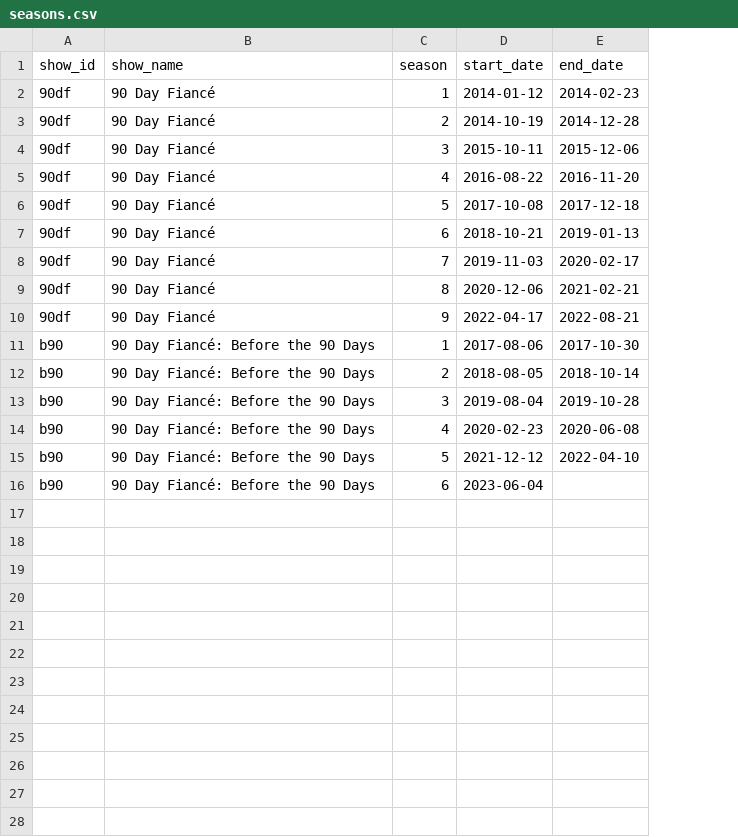
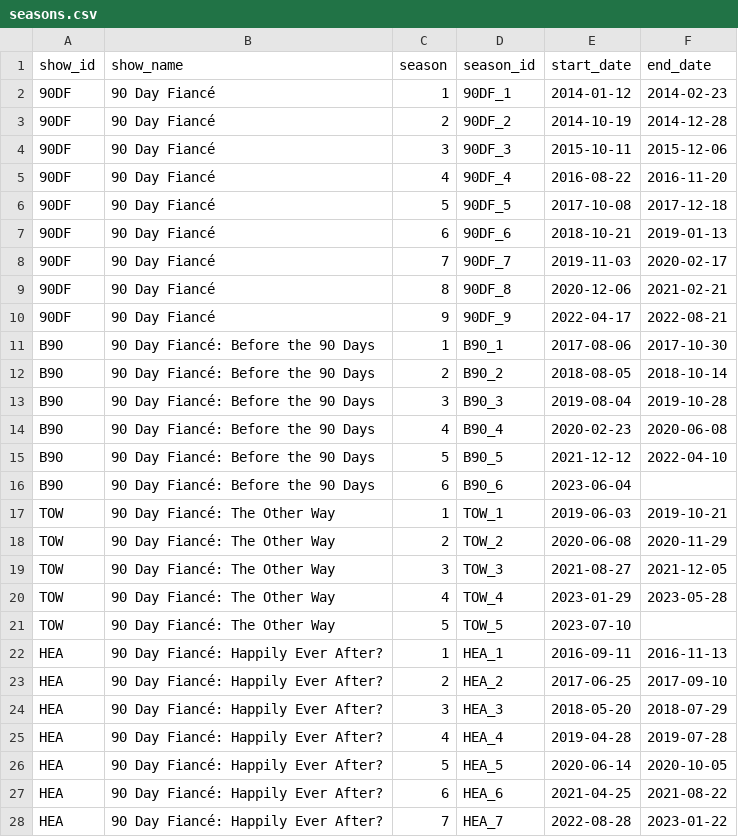
Before and after one commit to 90df/ninetydf, a CSV file: src/ninetydf/seasons.csv, drawn as a sheet; the diff names each change by its address in the sheet, - before the commit and + after, or states it on an @@ line.

Commit message:
v0.4.0 (#4)
* Add tow data, appearance_id, season_id
* Add hea data, update tests

```diff
--- a/src/ninetydf/seasons.csv
+++ b/src/ninetydf/seasons.csv
+column D (season_id), rows 2-16: 90DF_1 | 90DF_2 | 90DF_3 | 90DF_4 | 90DF_5 | 90DF_6 | 90DF_7 | 90DF_8 | 90DF_9 | B90_1 | B90_2 | B90_3 | B90_4 | B90_5 | B90_6
-A2:A10 (show_id): 90df
+A2:A10 (show_id): 90DF
-A11:A16 (show_id): b90
+A11:A16 (show_id): B90
+row 17: TOW | 90 Day Fiancé: The Other Way | 1 | TOW_1 | 2019-06-03 | 2019-10-21
+row 18: TOW | 90 Day Fiancé: The Other Way | 2 | TOW_2 | 2020-06-08 | 2020-11-29
+row 19: TOW | 90 Day Fiancé: The Other Way | 3 | TOW_3 | 2021-08-27 | 2021-12-05
+row 20: TOW | 90 Day Fiancé: The Other Way | 4 | TOW_4 | 2023-01-29 | 2023-05-28
+row 21: TOW | 90 Day Fiancé: The Other Way | 5 | TOW_5 | 2023-07-10
+row 22: HEA | 90 Day Fiancé: Happily Ever After? | 1 | HEA_1 | 2016-09-11 | 2016-11-13
+row 23: HEA | 90 Day Fiancé: Happily Ever After? | 2 | HEA_2 | 2017-06-25 | 2017-09-10
+row 24: HEA | 90 Day Fiancé: Happily Ever After? | 3 | HEA_3 | 2018-05-20 | 2018-07-29
+row 25: HEA | 90 Day Fiancé: Happily Ever After? | 4 | HEA_4 | 2019-04-28 | 2019-07-28
+row 26: HEA | 90 Day Fiancé: Happily Ever After? | 5 | HEA_5 | 2020-06-14 | 2020-10-05
+row 27: HEA | 90 Day Fiancé: Happily Ever After? | 6 | HEA_6 | 2021-04-25 | 2021-08-22
+row 28: HEA | 90 Day Fiancé: Happily Ever After? | 7 | HEA_7 | 2022-08-28 | 2023-01-22
```
Also changed, not shown: 7 other files.
